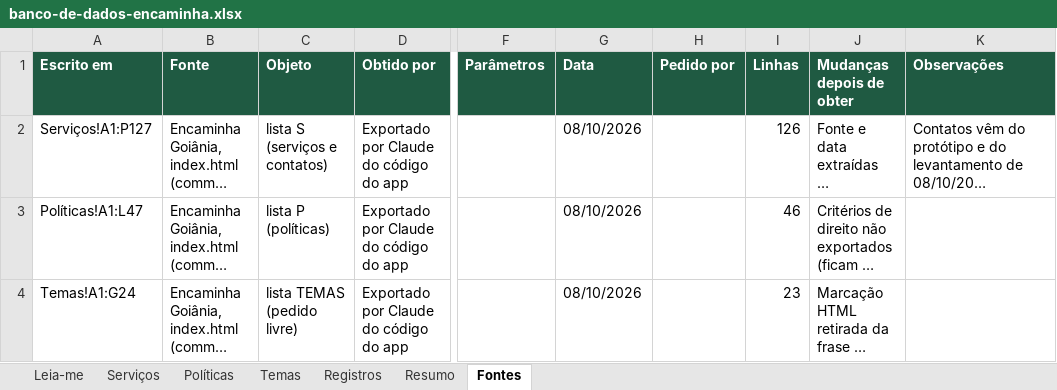
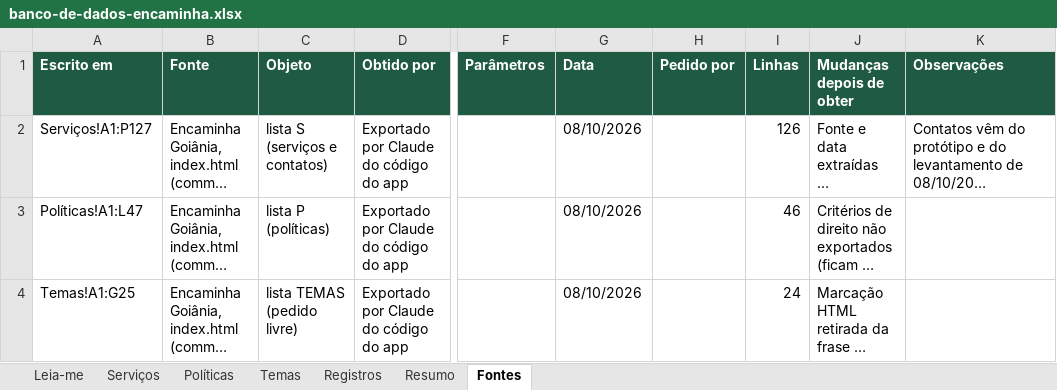
Before and after one commit to borgesfs-cmd/encaminha-goiania, an Excel workbook: dados/banco-de-dados-encaminha.xlsx, sheet Fontes, drawn as a sheet; only a part is shown, gaps mark what is left out; long unchanged cells end in …; values as stored, in another font and other column widths than the file's, no borders; the diff names each change by its address in the sheet, - before the commit and + after, or states it on an @@ line.

```diff
--- a/dados/banco-de-dados-encaminha.xlsx (sheet Fontes)
+++ b/dados/banco-de-dados-encaminha.xlsx (sheet Fontes)
-A4 (Escrito em): Temas!A1:G24
+A4 (Escrito em): Temas!A1:G25
-I4 (Linhas): 23
+I4 (Linhas): 24
```
Also changed, not shown: sheet Temas, 4 other files.
